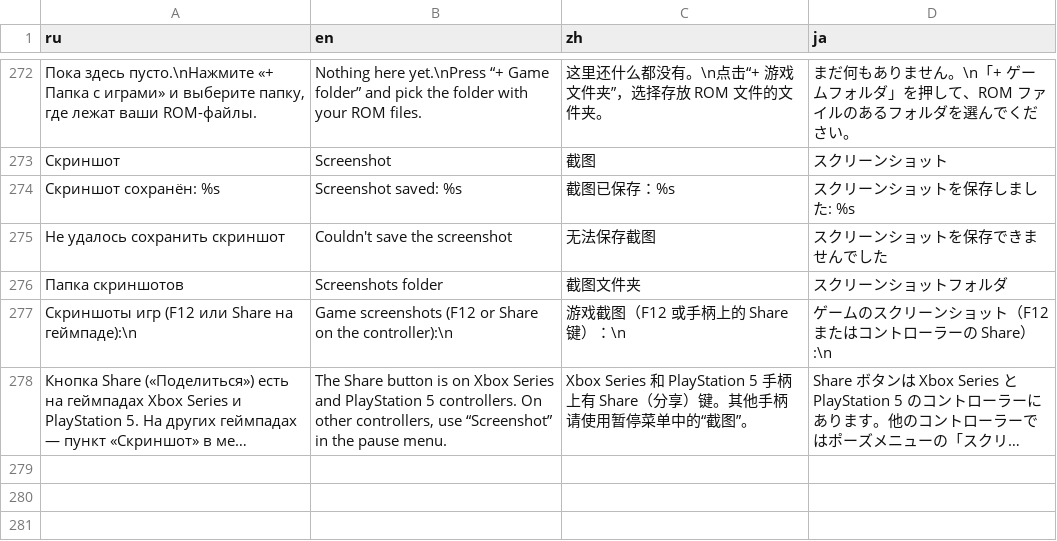
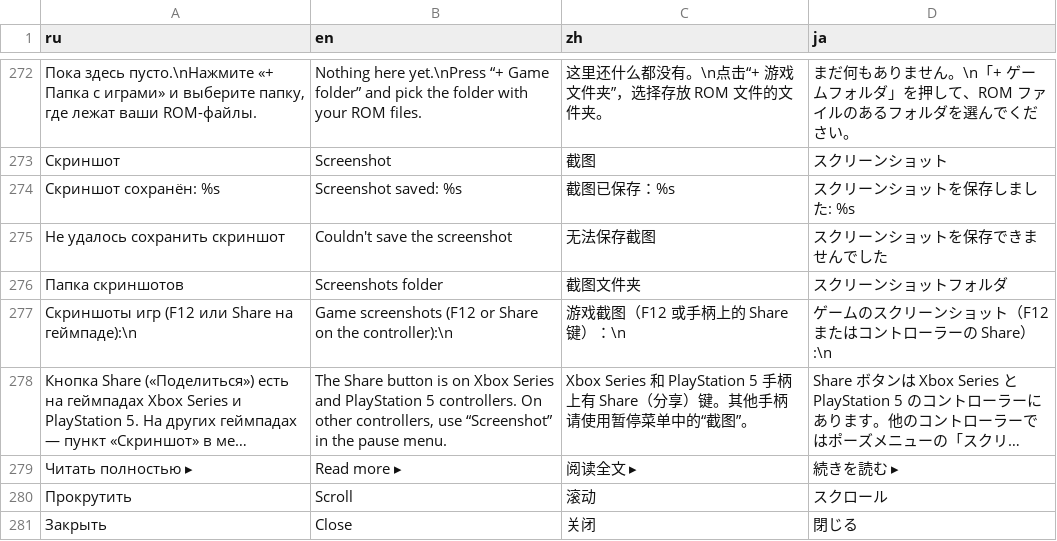
Before and after one commit to NiProk/Shellbit, a TSV file: data/i18n/strings.tsv, drawn as a sheet; only a part is shown, gaps mark what is left out; long unchanged cells end in …; the diff names each change by its address in the sheet, - before the commit and + after, or states it on an @@ line.

```diff
--- a/data/i18n/strings.tsv
+++ b/data/i18n/strings.tsv
+row 279: Читать полностью ▸ | Read more ▸ | 阅读全文 ▸ | 続きを読む ▸
+row 280: Прокрутить | Scroll | 滚动 | スクロール
+row 281: Закрыть | Close | 关闭 | 閉じる
```
Also changed, not shown: 7 other files.
